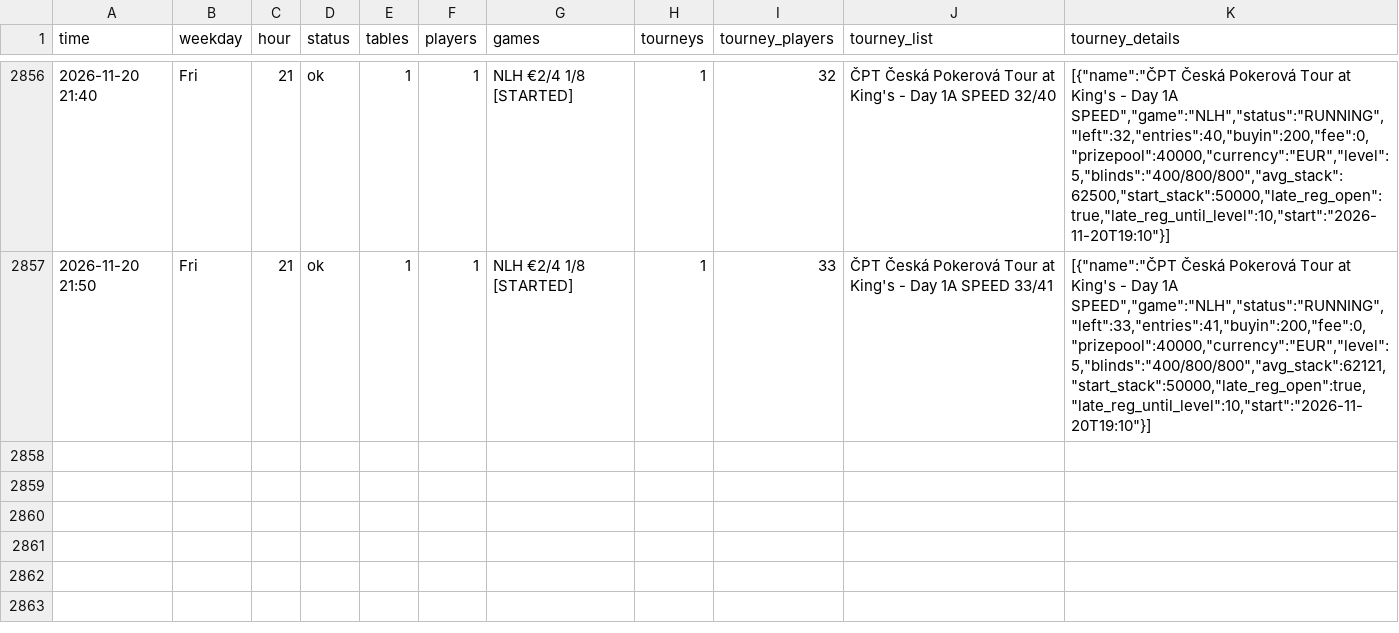
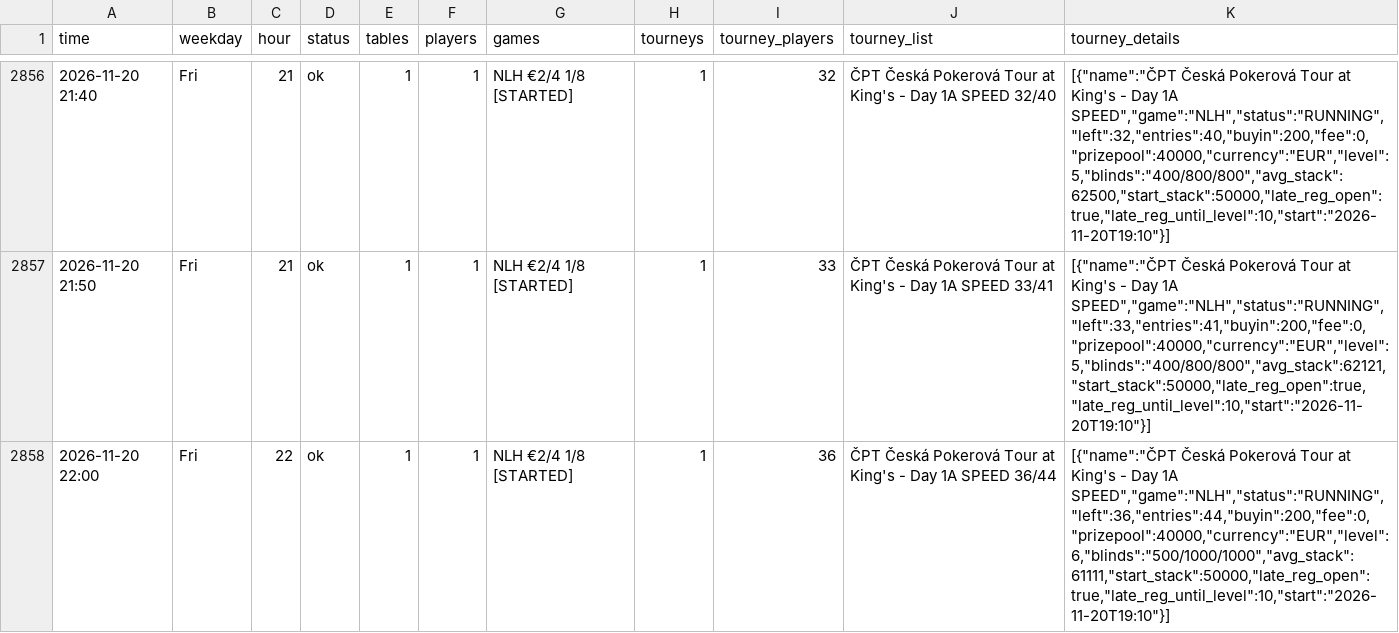
Before and after one commit to legendtoss/kings-tracker, a CSV file: data/kings-prague/2026-11.csv, drawn as a sheet; only a part is shown, gaps mark what is left out; the diff names each change by its address in the sheet, - before the commit and + after, or states it on an @@ line.

```diff
--- a/data/kings-prague/2026-11.csv
+++ b/data/kings-prague/2026-11.csv
+row 2858: 2026-11-20 22:00 | Fri | 22 | ok | 1 | 1 | NLH €2/4 1/8 [STARTED] | 1 | 36 | ČPT Česká Pokerová Tour at King's - Day 1A SPEED 36/44 | [{"name":"ČPT Česká Pokerová Tour at King's - Day 1A SPEED","game":"NLH","status":"RUNNING","left":36,"entries":44,"buyin":200,"fee":0,"prizepool":40000,"currency":"EUR","level":6,"blinds":"500/1000/1000","avg_stack":61111,"start_stack":50000,"late_reg_open":true,"late_reg_until_level":10,"start":"2026-11-20T19:10"}]
```
Also changed, not shown: data/2026-11.csv, data/banco/2026-11.csv, 14 other files.
